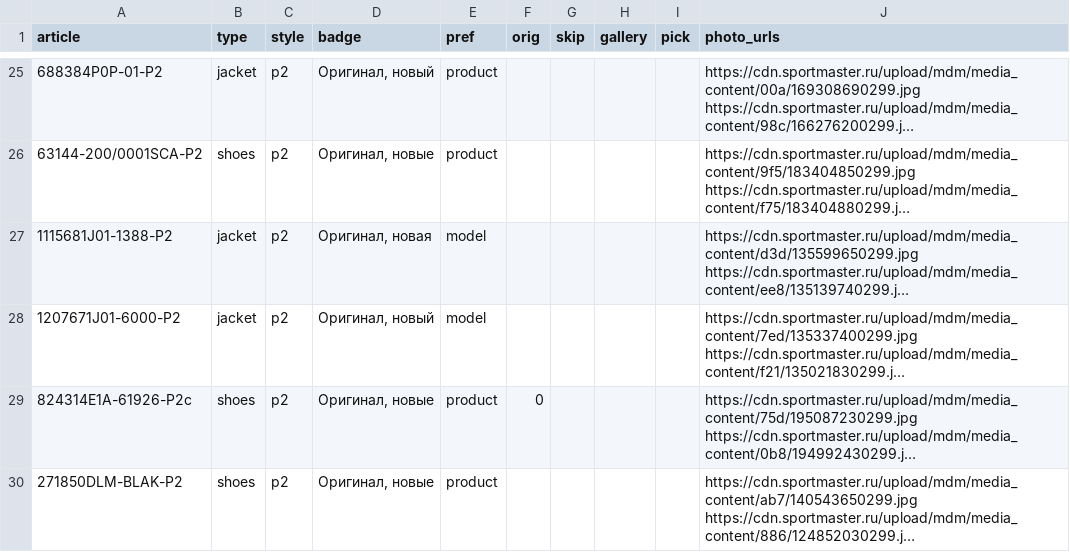
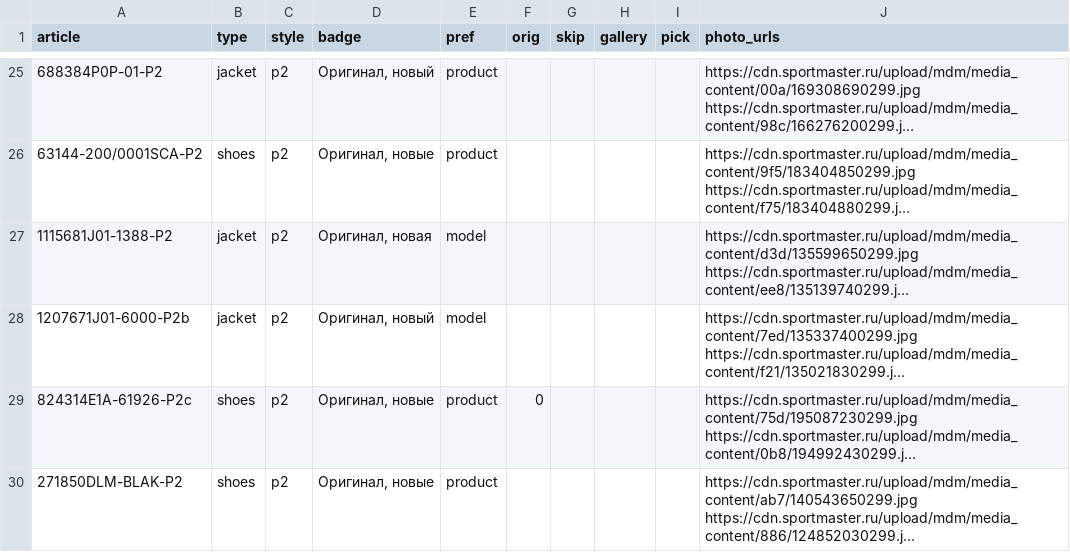
Before and after one commit to landownerrr/sm-photos, a CSV file: items.csv, drawn as a sheet; only a part is shown, gaps mark what is left out; long unchanged cells end in …; the diff covers the shown part only; the diff names each change by its address in the sheet, - before the commit and + after, or states it on an @@ line.

Commit message:
items from items_P2.csv

```diff
--- a/items.csv
+++ b/items.csv
-A28 (article): 1207671J01-6000-P2
+A28 (article): 1207671J01-6000-P2b
```
Also changed, not shown: 11 edited cells elsewhere in this file.
